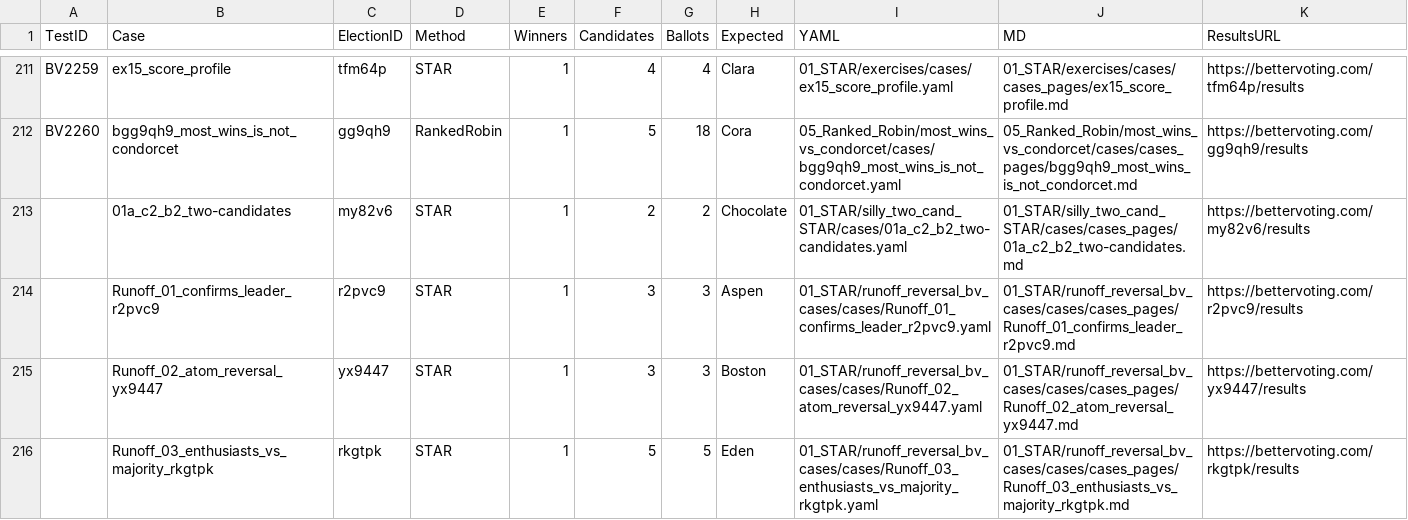
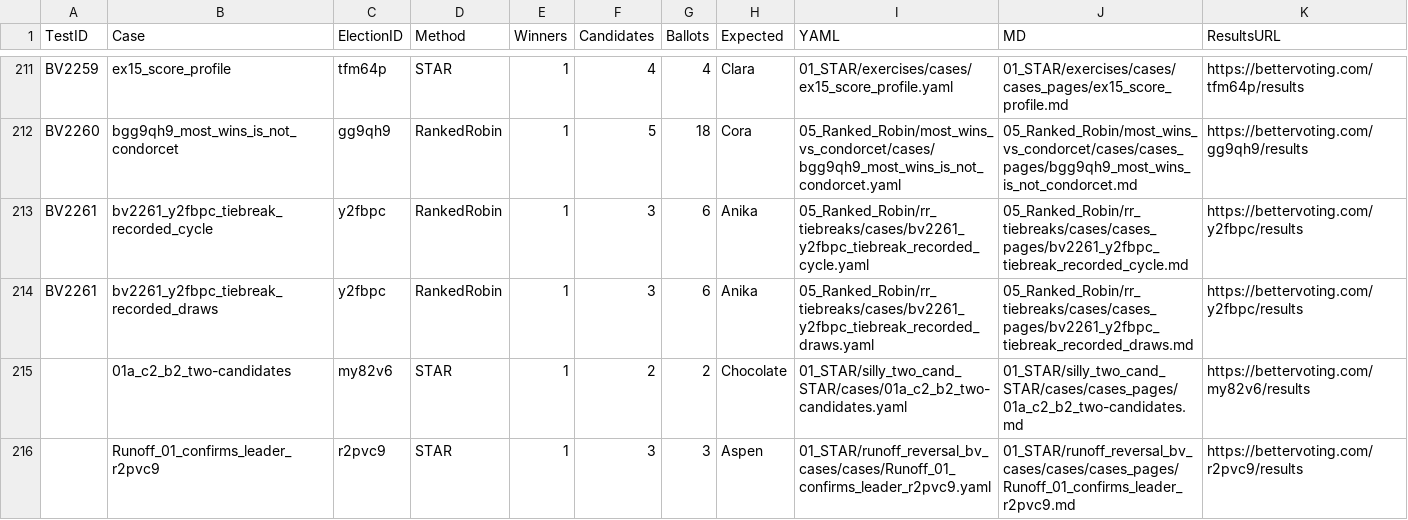
Before and after one commit to masiarek/star-voting-library, a CSV file: 07_Concepts/YAML_test_case_index/bv_cases.csv, drawn as a sheet; only a part is shown, gaps mark what is left out; the shorter side is filled out with more unchanged rows.

```diff
--- a/07_Concepts/YAML_test_case_index/bv_cases.csv
+++ b/07_Concepts/YAML_test_case_index/bv_cases.csv
@@ -212,2 +212,4 @@ BV2259,ex15_score_profile,tfm64p,STAR,1,4,4,Clara,01_STAR/exercises/cases/ex15_s
 BV2260,bgg9qh9_most_wins_is_not_condorcet,gg9qh9,RankedRobin,1,5,18,Cora,05_Ranked_Robin/most_wins_vs_condorcet/cases/bgg9qh9_most_wins_is_not_condorcet.yaml,05_Ranked_Robin/most_wins_vs_condorcet/cases/cases_pages/bgg9qh9_most_wins_is_not_condorcet.md,https://bettervoting.com/gg9qh9/results
+BV2261,bv2261_y2fbpc_tiebreak_recorded_cycle,y2fbpc,RankedRobin,1,3,6,Anika,05_Ranked_Robin/rr_tiebreaks/cases/bv2261_y2fbpc_tiebreak_recorded_cycle.yaml,05_Ranked_Robin/rr_tiebreaks/cases/cases_pages/bv2261_y2fbpc_tiebreak_recorded_cycle.md,https://bettervoting.com/y2fbpc/results
+BV2261,bv2261_y2fbpc_tiebreak_recorded_draws,y2fbpc,RankedRobin,1,3,6,Anika,05_Ranked_Robin/rr_tiebreaks/cases/bv2261_y2fbpc_tiebreak_recorded_draws.yaml,05_Ranked_Robin/rr_tiebreaks/cases/cases_pages/bv2261_y2fbpc_tiebreak_recorded_draws.md,https://bettervoting.com/y2fbpc/results
 ,01a_c2_b2_two-candidates,my82v6,STAR,1,2,2,Chocolate,01_STAR/silly_two_cand_STAR/cases/01a_c2_b2_two-candidates.yaml,01_STAR/silly_two_cand_STAR/cases/cases_pages/01a_c2_b2_two-candidates.md,https://bettervoting.com/my82v6/results
```
Also changed, not shown: 17 other files.
